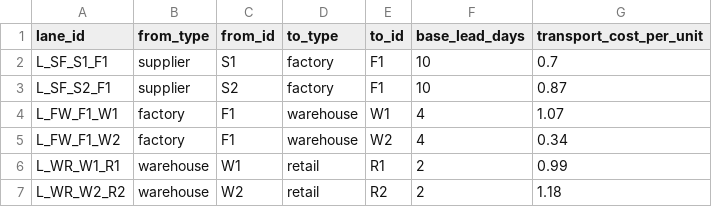
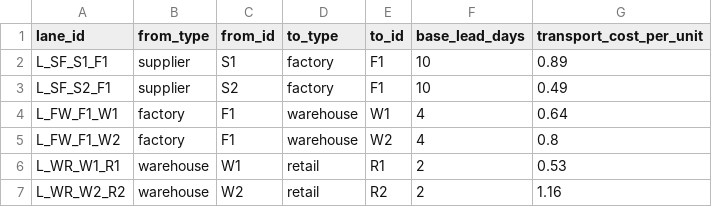
Before and after one commit to duogvuu/End-To-End-Supply-Chain-Simulation, a CSV file: data/processed/lanes_generated.csv, drawn as a sheet.

```diff
--- a/data/processed/lanes_generated.csv
+++ b/data/processed/lanes_generated.csv
@@ -1,7 +1,7 @@
 lane_id,from_type,from_id,to_type,to_id,base_lead_days,transport_cost_per_unit
-L_SF_S1_F1,supplier,S1,factory,F1,10,0.7
-L_SF_S2_F1,supplier,S2,factory,F1,10,0.87
-L_FW_F1_W1,factory,F1,warehouse,W1,4,1.07
-L_FW_F1_W2,factory,F1,warehouse,W2,4,0.34
-L_WR_W1_R1,warehouse,W1,retail,R1,2,0.99
-L_WR_W2_R2,warehouse,W2,retail,R2,2,1.18
+L_SF_S1_F1,supplier,S1,factory,F1,10,0.89
+L_SF_S2_F1,supplier,S2,factory,F1,10,0.49
+L_FW_F1_W1,factory,F1,warehouse,W1,4,0.64
+L_FW_F1_W2,factory,F1,warehouse,W2,4,0.8
+L_WR_W1_R1,warehouse,W1,retail,R1,2,0.53
+L_WR_W2_R2,warehouse,W2,retail,R2,2,1.16
```
Also changed, not shown: data/processed/demand_simulated.csv.
